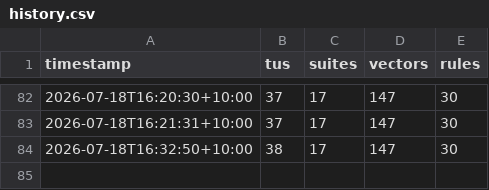
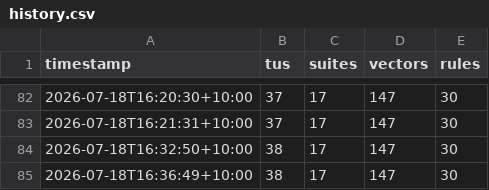
Before and after one commit to awto-au/linux-rs, a CSV file: docs/status/history.csv, drawn as a sheet; only a part is shown, gaps mark what is left out; the diff names each change by its address in the sheet, - before the commit and + after, or states it on an @@ line.

Commit message:
docs: refresh STATUS.md/status.png after merging Tier C IRQ worktree boot logs

```diff
--- a/docs/status/history.csv
+++ b/docs/status/history.csv
+row 85: 2026-07-18T16:36:49+10:00 | 38 | 17 | 147 | 30
```
Also changed, not shown: 2 other files.
